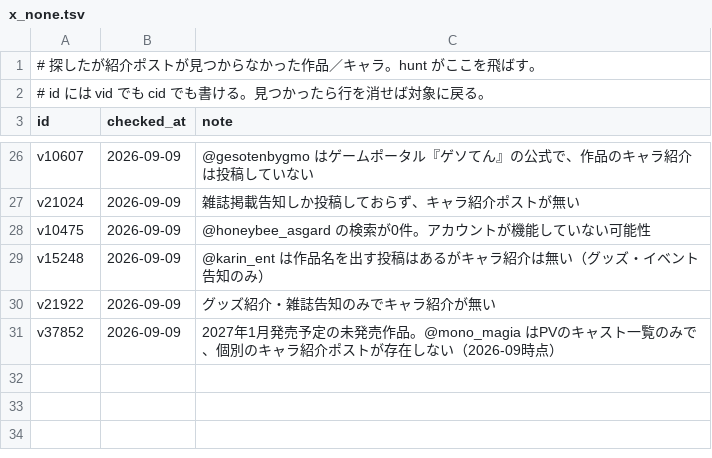
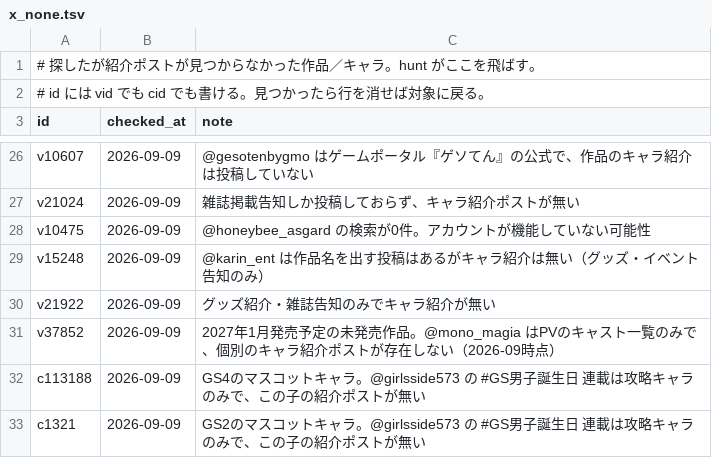
Before and after one commit to hamatie0409/otomedana-test, a TSV file: corrections/x_none.tsv, drawn as a sheet; only a part is shown, gaps mark what is left out; the diff names each change by its address in the sheet, - before the commit and + after, or states it on an @@ line.

```diff
--- a/corrections/x_none.tsv
+++ b/corrections/x_none.tsv
+row 32: c113188 | 2026-09-09 | GS4のマスコットキャラ。@girlsside573 の #GS男子誕生日 連載は攻略キャラのみで、この子の紹介ポストが無い
+row 33: c1321 | 2026-09-09 | GS2のマスコットキャラ。@girlsside573 の #GS男子誕生日 連載は攻略キャラのみで、この子の紹介ポストが無い
```
Also changed, not shown: 3 other files.
